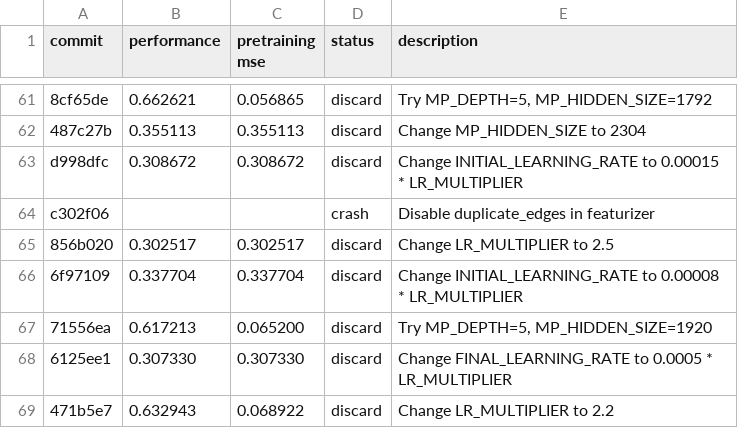
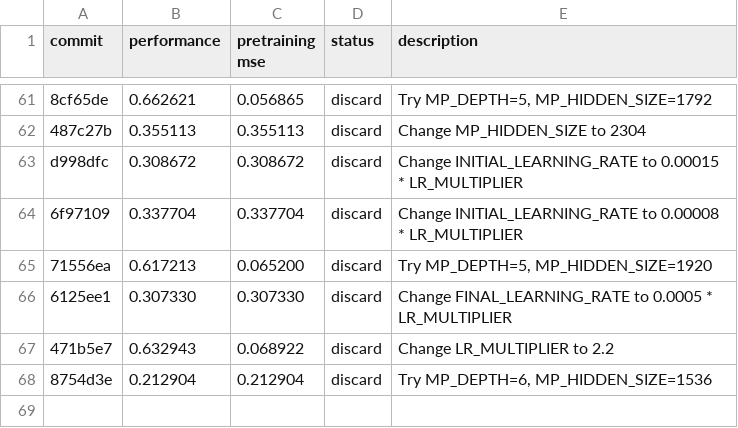
Before and after one commit to JacksonBurns/how-to-train-your-chemeleon, a TSV file: results.tsv, drawn as a sheet; only a part is shown, gaps mark what is left out; removed rows and columns are numbered as before the commit, all else as after; the diff names each change by its address in the sheet, - before the commit and + after, or states it on an @@ line.

Commit message:
Update results for deeper and narrower experiment

```diff
--- a/results.tsv
+++ b/results.tsv
-row 64: c302f06 |  |  | crash | Disable duplicate_edges in featurizer
-row 65: 856b020 | 0.302517 | 0.302517 | discard | Change LR_MULTIPLIER to 2.5
+row 68: 8754d3e | 0.212904 | 0.212904 | discard | Try MP_DEPTH=6, MP_HIDDEN_SIZE=1536
```
